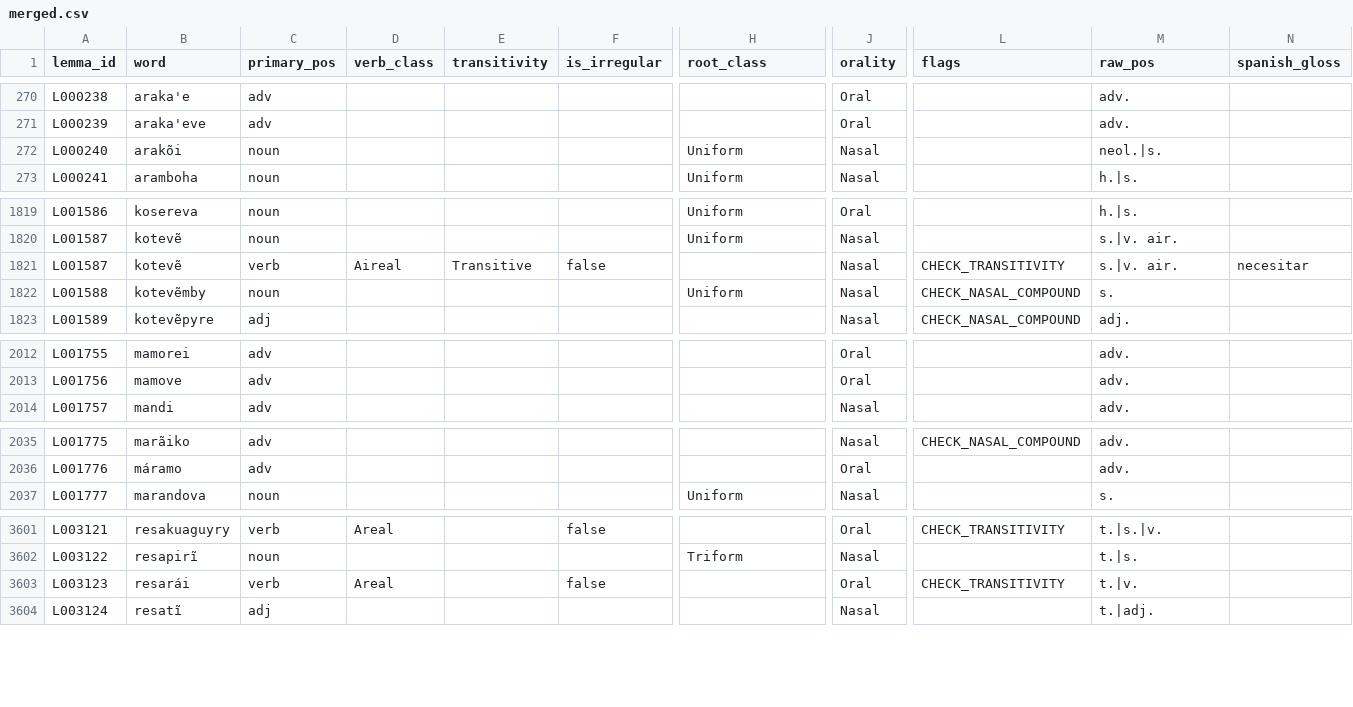
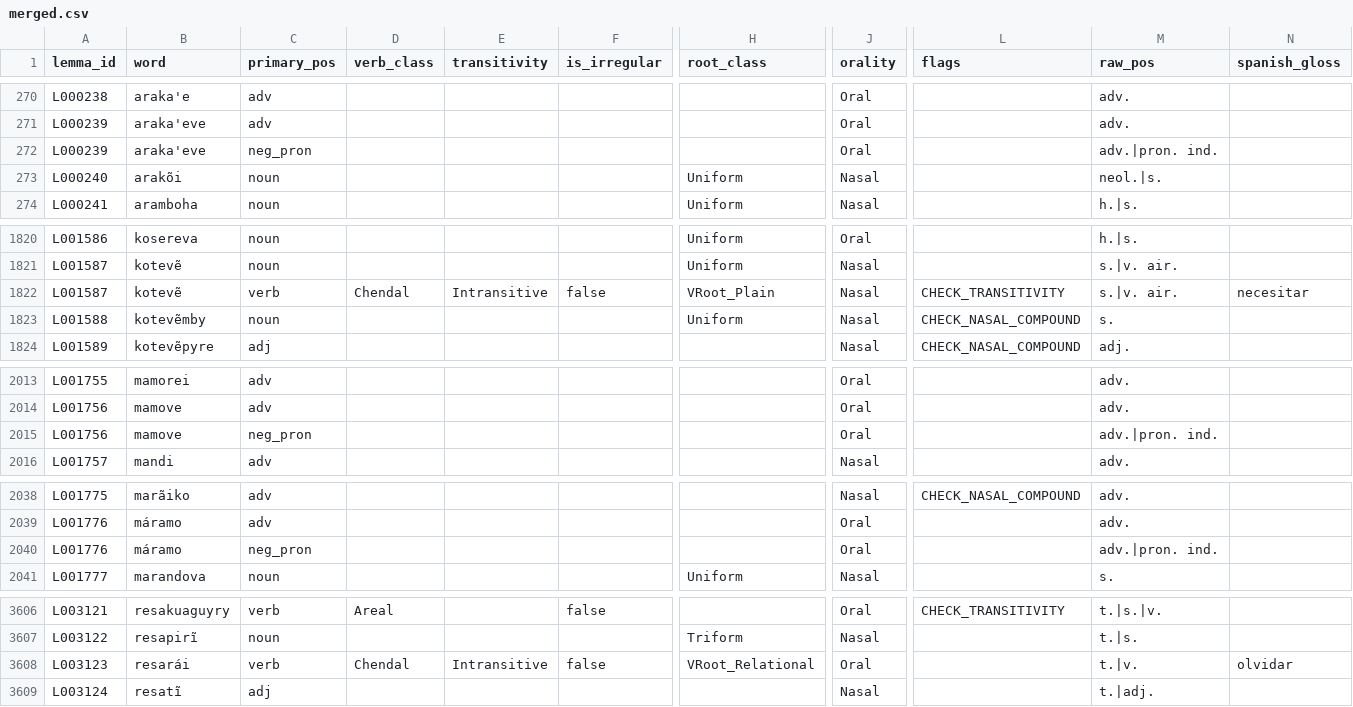
Before and after one commit to sadorno1/independent_project, a CSV file: data/merged.csv, drawn as a sheet; only a part is shown, gaps mark what is left out; addresses are those after the commit; rows hold the shown columns only; the diff covers the shown part only; the diff names each change by its address in the sheet, - before the commit and + after, or states it on an @@ line.

```diff
--- a/data/merged.csv
+++ b/data/merged.csv
+row 272: L000239 | araka'eve | neg_pron |  |  |  |  | Oral |  | adv.|pron. ind.
-D1822 (verb_class): Aireal
+D1822 (verb_class): Chendal
-E1822 (transitivity): Transitive
+E1822 (transitivity): Intransitive
-H1822 (root_class): (empty)
+H1822 (root_class): VRoot_Plain
+row 2015: L001756 | mamove | neg_pron |  |  |  |  | Oral |  | adv.|pron. ind.
+row 2040: L001776 | máramo | neg_pron |  |  |  |  | Oral |  | adv.|pron. ind.
-D3608 (verb_class): Areal
+D3608 (verb_class): Chendal
-E3608 (transitivity): (empty)
+E3608 (transitivity): Intransitive
-H3608 (root_class): (empty)
+H3608 (root_class): VRoot_Relational
-L3608 (flags): CHECK_TRANSITIVITY
+L3608 (flags): (empty)
-N3608 (spanish_gloss): (empty)
+N3608 (spanish_gloss): olvidar
```
Also changed, not shown: 5 added rows, 1 removed row and 6 edited cells elsewhere in this file, data/enriched.csv, 39 other files.
